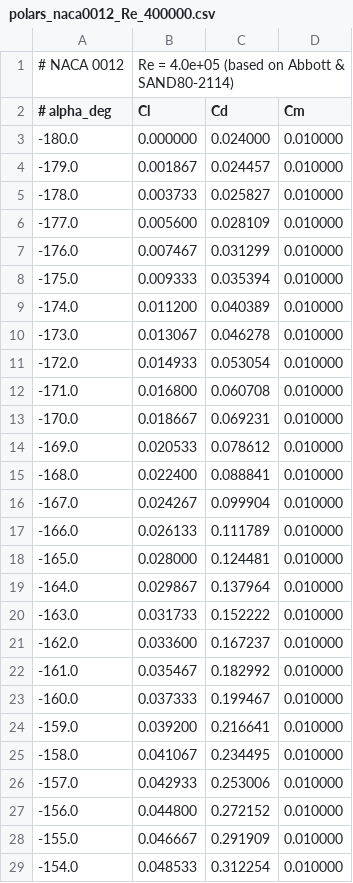
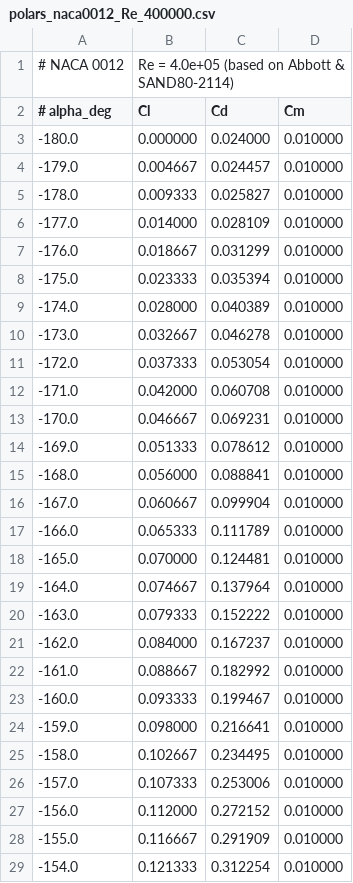
Before and after one commit to juroc58/sharp-vawt-lab, a CSV file: polars/naca0012/polars_naca0012_Re_400000.csv, drawn as a sheet; only a part is shown; the diff covers the shown part only.

```diff
--- a/polars/naca0012/polars_naca0012_Re_400000.csv
+++ b/polars/naca0012/polars_naca0012_Re_400000.csv
@@ -3,27 +3,27 @@
 -180.0, 0.000000, 0.024000, 0.010000
--179.0, 0.001867, 0.024457, 0.010000
--178.0, 0.003733, 0.025827, 0.010000
--177.0, 0.005600, 0.028109, 0.010000
--176.0, 0.007467, 0.031299, 0.010000
--175.0, 0.009333, 0.035394, 0.010000
--174.0, 0.011200, 0.040389, 0.010000
--173.0, 0.013067, 0.046278, 0.010000
--172.0, 0.014933, 0.053054, 0.010000
--171.0, 0.016800, 0.060708, 0.010000
--170.0, 0.018667, 0.069231, 0.010000
--169.0, 0.020533, 0.078612, 0.010000
--168.0, 0.022400, 0.088841, 0.010000
--167.0, 0.024267, 0.099904, 0.010000
--166.0, 0.026133, 0.111789, 0.010000
--165.0, 0.028000, 0.124481, 0.010000
--164.0, 0.029867, 0.137964, 0.010000
--163.0, 0.031733, 0.152222, 0.010000
--162.0, 0.033600, 0.167237, 0.010000
--161.0, 0.035467, 0.182992, 0.010000
--160.0, 0.037333, 0.199467, 0.010000
--159.0, 0.039200, 0.216641, 0.010000
--158.0, 0.041067, 0.234495, 0.010000
--157.0, 0.042933, 0.253006, 0.010000
--156.0, 0.044800, 0.272152, 0.010000
--155.0, 0.046667, 0.291909, 0.010000
--154.0, 0.048533, 0.312254, 0.010000
+-179.0, 0.004667, 0.024457, 0.010000
+-178.0, 0.009333, 0.025827, 0.010000
+-177.0, 0.014000, 0.028109, 0.010000
+-176.0, 0.018667, 0.031299, 0.010000
+-175.0, 0.023333, 0.035394, 0.010000
+-174.0, 0.028000, 0.040389, 0.010000
+-173.0, 0.032667, 0.046278, 0.010000
+-172.0, 0.037333, 0.053054, 0.010000
+-171.0, 0.042000, 0.060708, 0.010000
+-170.0, 0.046667, 0.069231, 0.010000
+-169.0, 0.051333, 0.078612, 0.010000
+-168.0, 0.056000, 0.088841, 0.010000
+-167.0, 0.060667, 0.099904, 0.010000
+-166.0, 0.065333, 0.111789, 0.010000
+-165.0, 0.070000, 0.124481, 0.010000
+-164.0, 0.074667, 0.137964, 0.010000
+-163.0, 0.079333, 0.152222, 0.010000
+-162.0, 0.084000, 0.167237, 0.010000
+-161.0, 0.088667, 0.182992, 0.010000
+-160.0, 0.093333, 0.199467, 0.010000
+-159.0, 0.098000, 0.216641, 0.010000
+-158.0, 0.102667, 0.234495, 0.010000
+-157.0, 0.107333, 0.253006, 0.010000
+-156.0, 0.112000, 0.272152, 0.010000
+-155.0, 0.116667, 0.291909, 0.010000
+-154.0, 0.121333, 0.312254, 0.010000
```
Also changed, not shown: 160 edited cells elsewhere in this file, polars/naca0012/polars_naca0012_Re_100000.csv, polars/naca0012/polars_naca0012_Re_1000000.csv, 6 other files.
